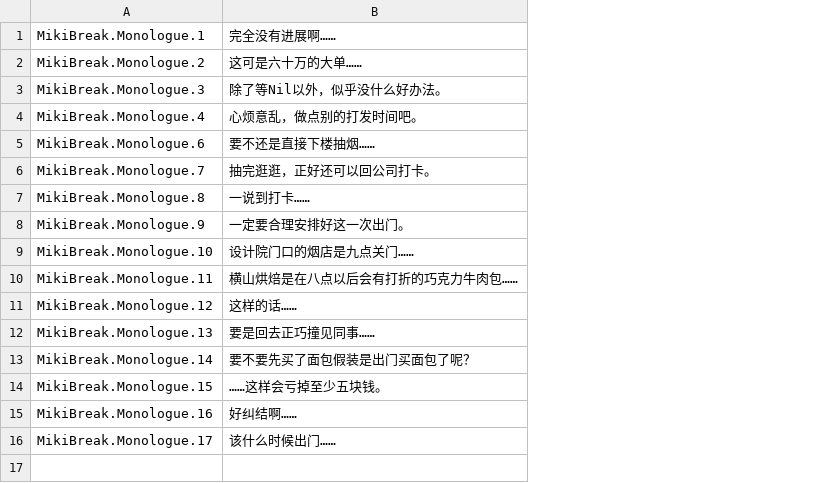
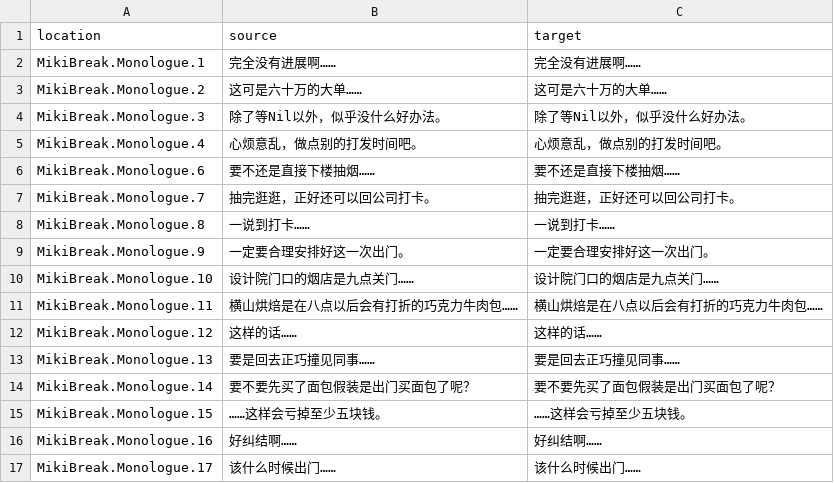
Before and after one commit to koori0831/S4U_korean, a CSV file: ko/MikiBreak.csv, drawn as a sheet; addresses are those after the commit; the diff names each change by its address in the sheet, - before the commit and + after, or states it on an @@ line.

Commit message:
Translated using Weblate (Korean)
Currently translated at 0.0% (0 of 16 strings)

Translation: S4U: CITYPUNK 2011 AND LOVE PUNCH/MikiBreak
Translate-URL: http://persona-korea.kro.kr/projects/s4u-citypunk-2011-and-love-punch/mikibreak/ko/

```diff
--- a/ko/MikiBreak.csv
+++ b/ko/MikiBreak.csv
+column C, rows 2-17: 完全没有进展啊…… | 这可是六十万的大单…… | 除了等Nil以外，似乎没什么好办法。 | 心烦意乱，做点别的打发时间吧。 | 要不还是直接下楼抽烟…… | 抽完逛逛，正好还可以回公司打卡。 | 一说到打卡…… | 一定要合理安排好这一次出门。 | 设计院门口的烟店是九点关门…… | 横山烘焙是在八点以后会有打折的巧克力牛肉包…… | 这样的话…… | 要是回去正巧撞见同事…… | 要不要先买了面包假装是出门买面包了呢？ | ……这样会亏掉至少五块钱。 | 好纠结啊…… | 该什么时候出门……
+row 1: location | source | target
```
